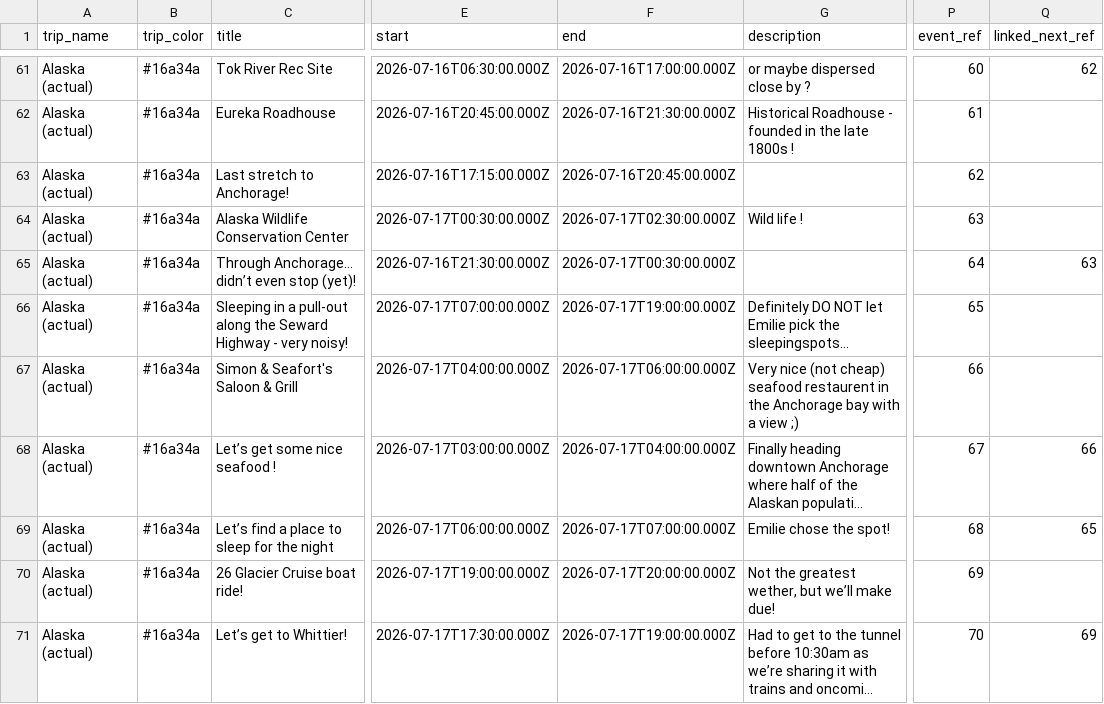
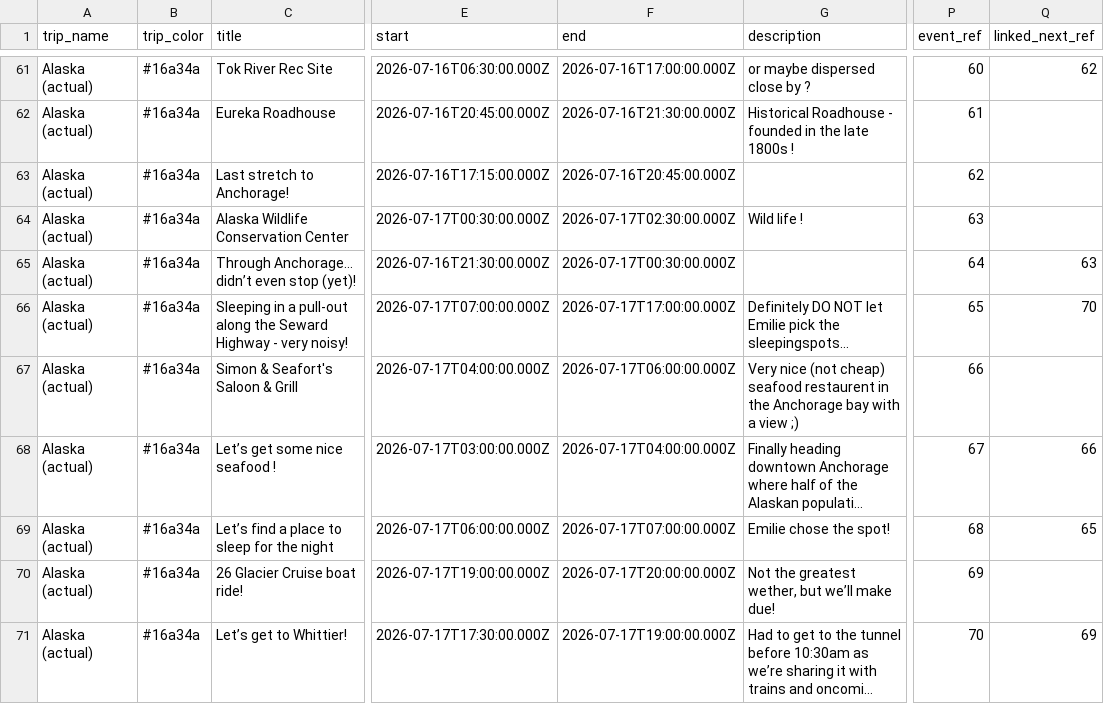
Before and after one commit to aponsin/roadtrip-planner, a CSV file: data/Alaska_actual.csv, drawn as a sheet; only a part is shown, gaps mark what is left out; long unchanged cells end in …; the diff names each change by its address in the sheet, - before the commit and + after, or states it on an @@ line.

Commit message:
Update trip: Alaska (actual) [ee3334a8]

```diff
--- a/data/Alaska_actual.csv
+++ b/data/Alaska_actual.csv
-F66 (end): 2026-07-17T19:00:00.000Z
+F66 (end): 2026-07-17T17:00:00.000Z
-Q66 (linked_next_ref): (empty)
+Q66 (linked_next_ref): 70
```
